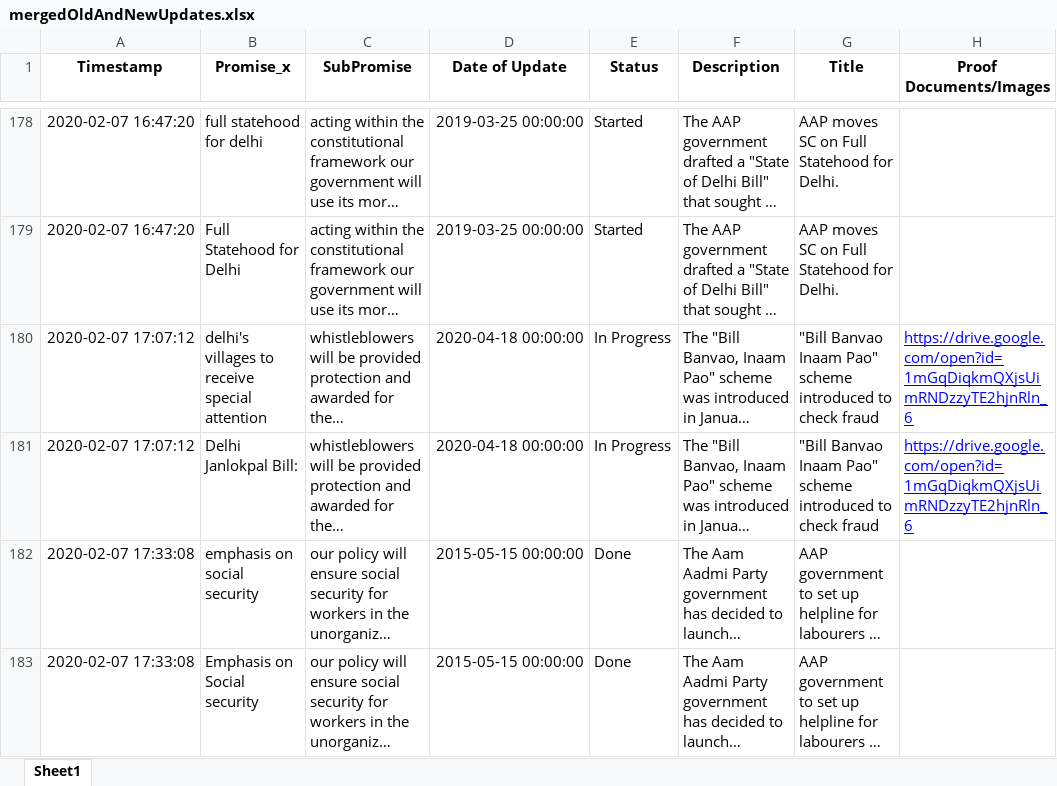
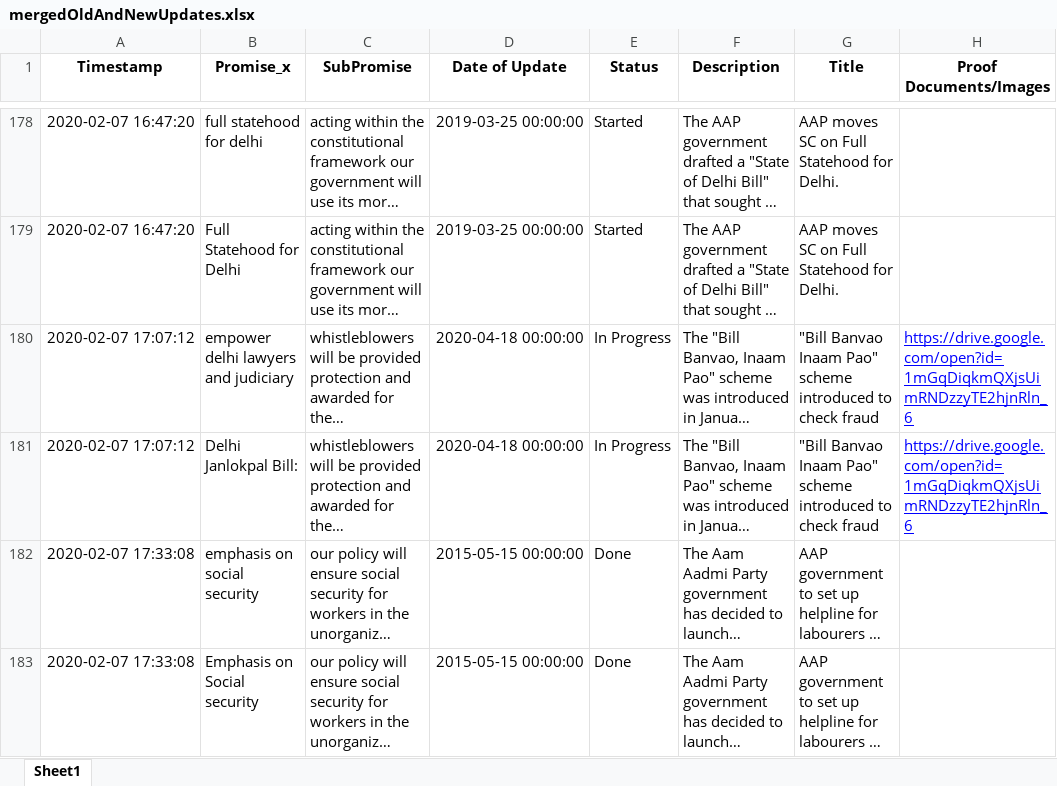
Before and after one commit to CalmDownKarm/literate-doodle, an Excel workbook: notebooks/mergedOldAndNewUpdates.xlsx, sheet Sheet1, drawn as a sheet; only a part is shown, gaps mark what is left out; long unchanged cells end in …; values as stored, in another font and other column widths than the file's, no borders; the diff covers the shown part only; the diff names each change by its address in the sheet, - before the commit and + after, or states it on an @@ line.

```diff
--- a/notebooks/mergedOldAndNewUpdates.xlsx (sheet Sheet1)
+++ b/notebooks/mergedOldAndNewUpdates.xlsx (sheet Sheet1)
-B180 (Promise_x): delhi's villages to receive special attention
+B180 (Promise_x): empower delhi lawyers and judiciary
```
Also changed, not shown: 4 edited cells elsewhere in this sheet, assets/data/updates.xlsx, notebooks/newPromises.xlsx, 7 other files.
